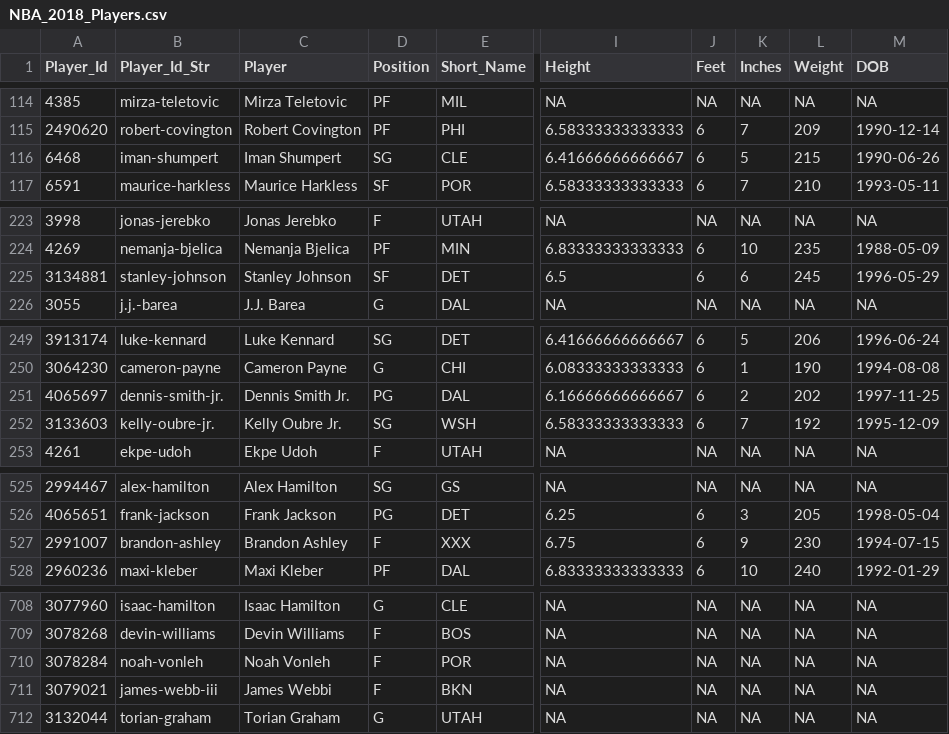
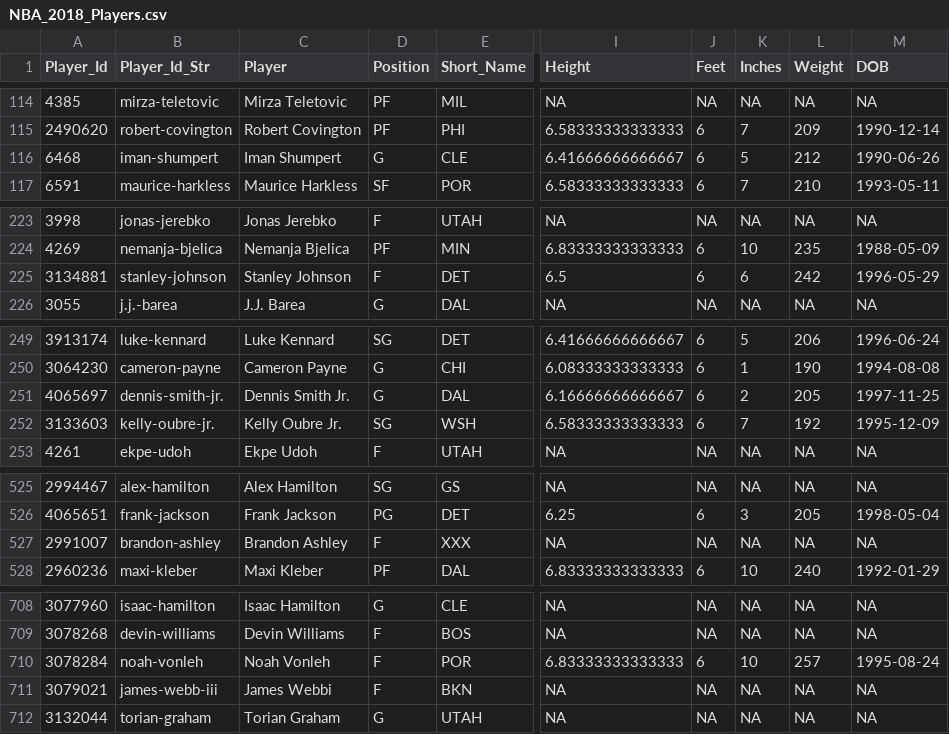
Before and after one commit to MattC137/Open_Data, a CSV file: Data/Sports/NBA/NBA_2018_Players.csv, drawn as a sheet; only a part is shown, gaps mark what is left out; the diff covers the shown part only; the diff names each change by its address in the sheet, - before the commit and + after, or states it on an @@ line.

```diff
--- a/Data/Sports/NBA/NBA_2018_Players.csv
+++ b/Data/Sports/NBA/NBA_2018_Players.csv
-D116 (Position): SG
+D116 (Position): G
-L116 (Weight): 215
+L116 (Weight): 212
-D225 (Position): SF
+D225 (Position): F
-L225 (Weight): 245
+L225 (Weight): 242
-D251 (Position): PG
+D251 (Position): G
-L251 (Weight): 202
+L251 (Weight): 205
-I527 (Height): 6.75
+I527 (Height): NA
-J527 (Feet): 6
+J527 (Feet): NA
-K527 (Inches): 9
+K527 (Inches): NA
-L527 (Weight): 230
+L527 (Weight): NA
-M527 (DOB): 1994-07-15
+M527 (DOB): NA
-I710 (Height): NA
+I710 (Height): 6.83333333333333
-J710 (Feet): NA
+J710 (Feet): 6
-K710 (Inches): NA
+K710 (Inches): 10
-L710 (Weight): NA
+L710 (Weight): 257
-M710 (DOB): NA
+M710 (DOB): 1995-08-24
```
Also changed, not shown: 3 edited cells elsewhere in this file, 3 other files.
